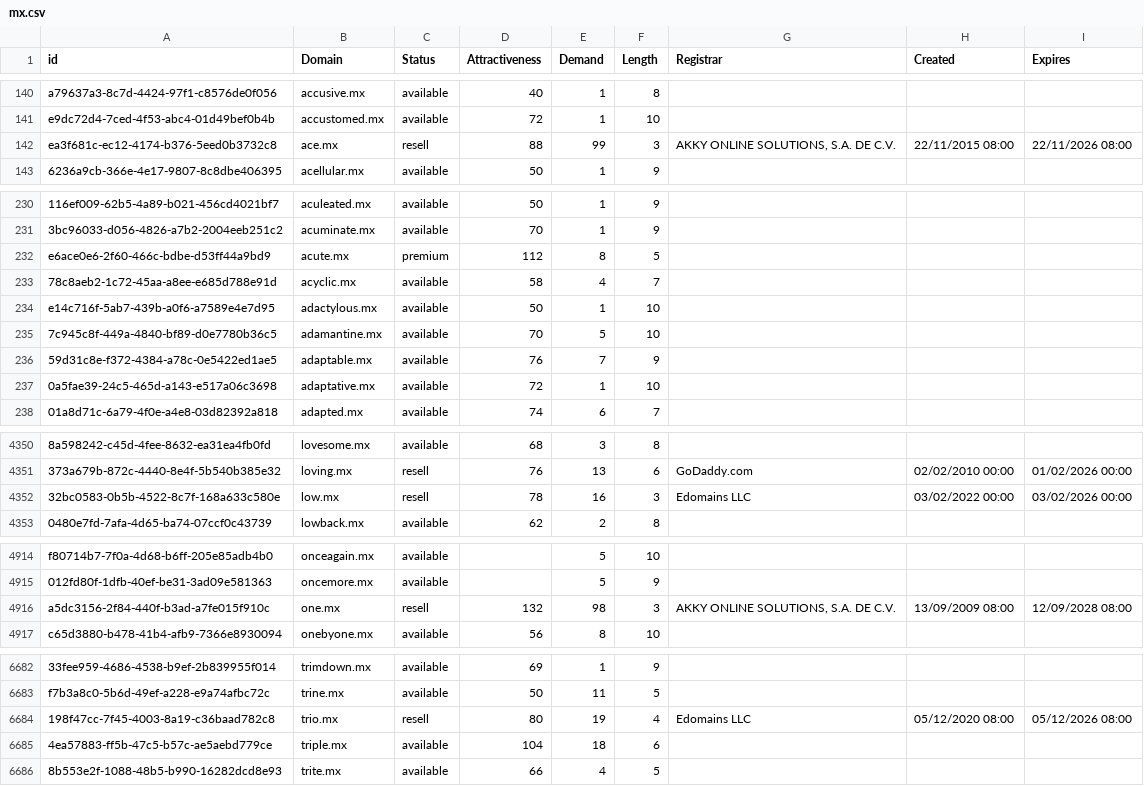
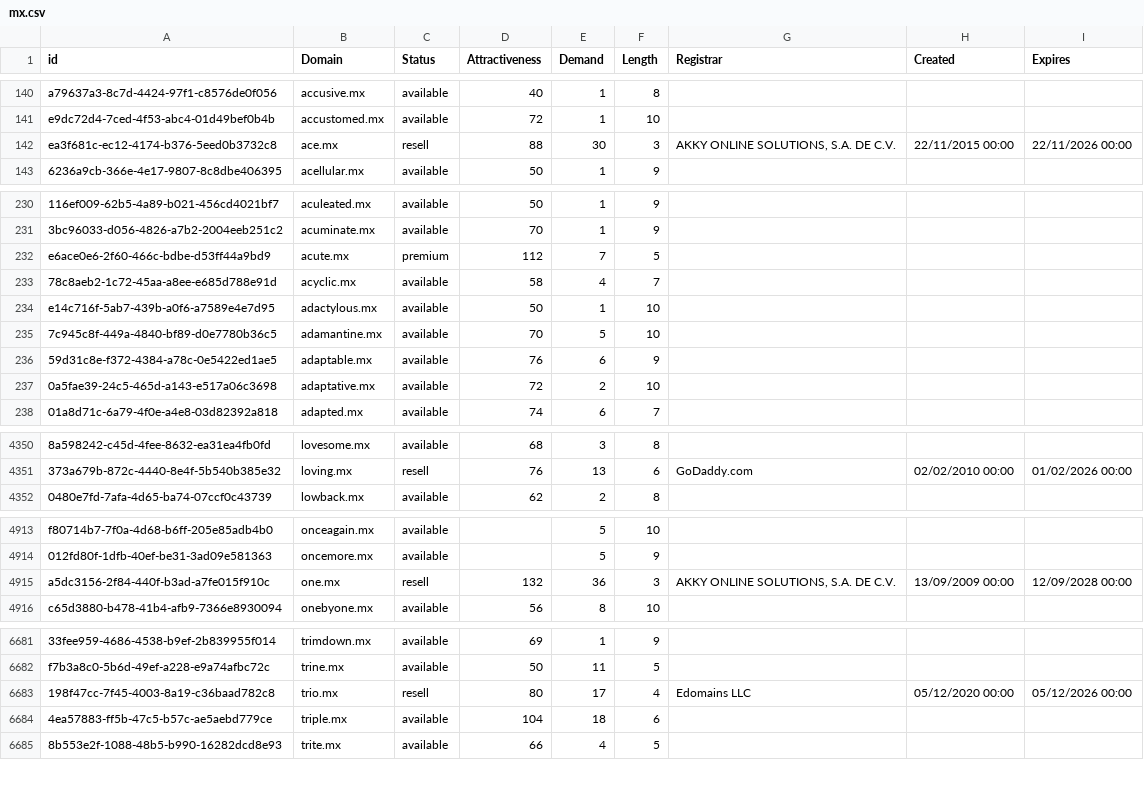
Before and after one commit to UniqueDomains/mx-oneword-domains, a CSV file: mx.csv, drawn as a sheet; only a part is shown, gaps mark what is left out; removed rows and columns are numbered as before the commit, all else as after; the diff covers the shown part only; the diff names each change by its address in the sheet, - before the commit and + after, or states it on an @@ line.

Commit message:
Domains update

```diff
--- a/mx.csv
+++ b/mx.csv
-E142 (Demand): 99
+E142 (Demand): 30
-H142 (Created): 22/11/2015 08:00
+H142 (Created): 22/11/2015 00:00
-I142 (Expires): 22/11/2026 08:00
+I142 (Expires): 22/11/2026 00:00
-E232 (Demand): 8
+E232 (Demand): 7
-E236 (Demand): 7
+E236 (Demand): 6
-E237 (Demand): 1
+E237 (Demand): 2
-row 4352: 32bc0583-0b5b-4522-8c7f-168a633c580e | low.mx | resell | 78 | 16 | 3 | Edomains LLC | 03/02/2022 00:00 | 03/02/2026 00:00
-E4915 (Demand): 98
+E4915 (Demand): 36
-H4915 (Created): 13/09/2009 08:00
+H4915 (Created): 13/09/2009 00:00
-I4915 (Expires): 12/09/2028 08:00
+I4915 (Expires): 12/09/2028 00:00
-E6683 (Demand): 19
+E6683 (Demand): 17
-H6683 (Created): 05/12/2020 08:00
+H6683 (Created): 05/12/2020 00:00
-I6683 (Expires): 05/12/2026 08:00
+I6683 (Expires): 05/12/2026 00:00
```
Also changed, not shown: 53 edited cells elsewhere in this file, 2 other files.
